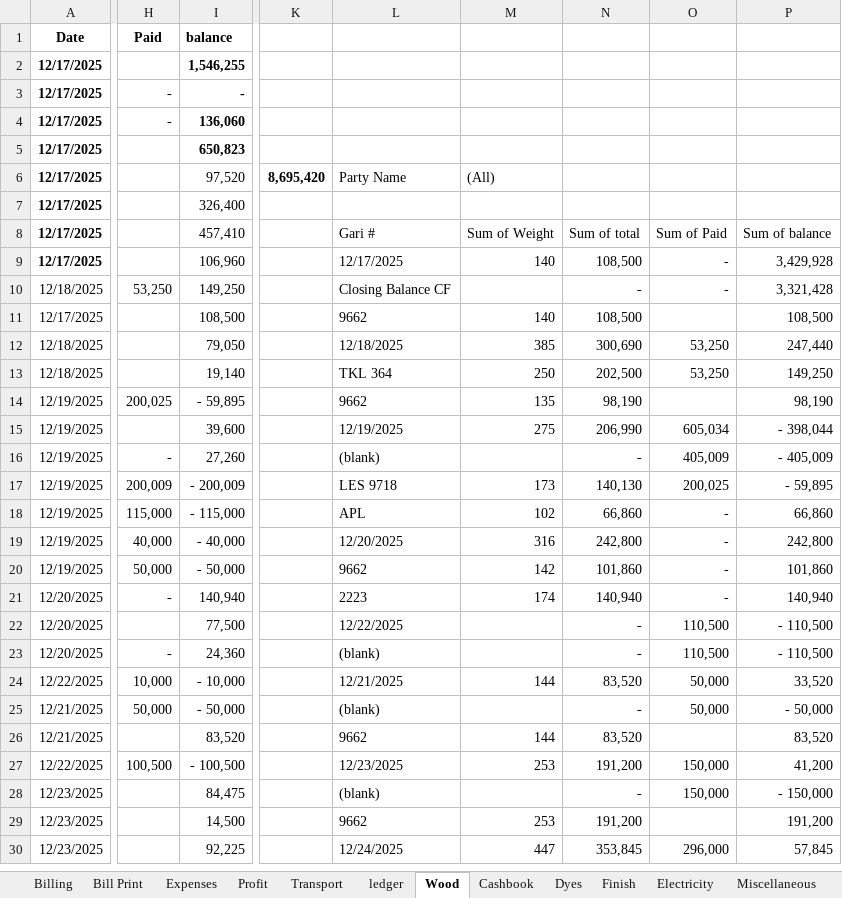
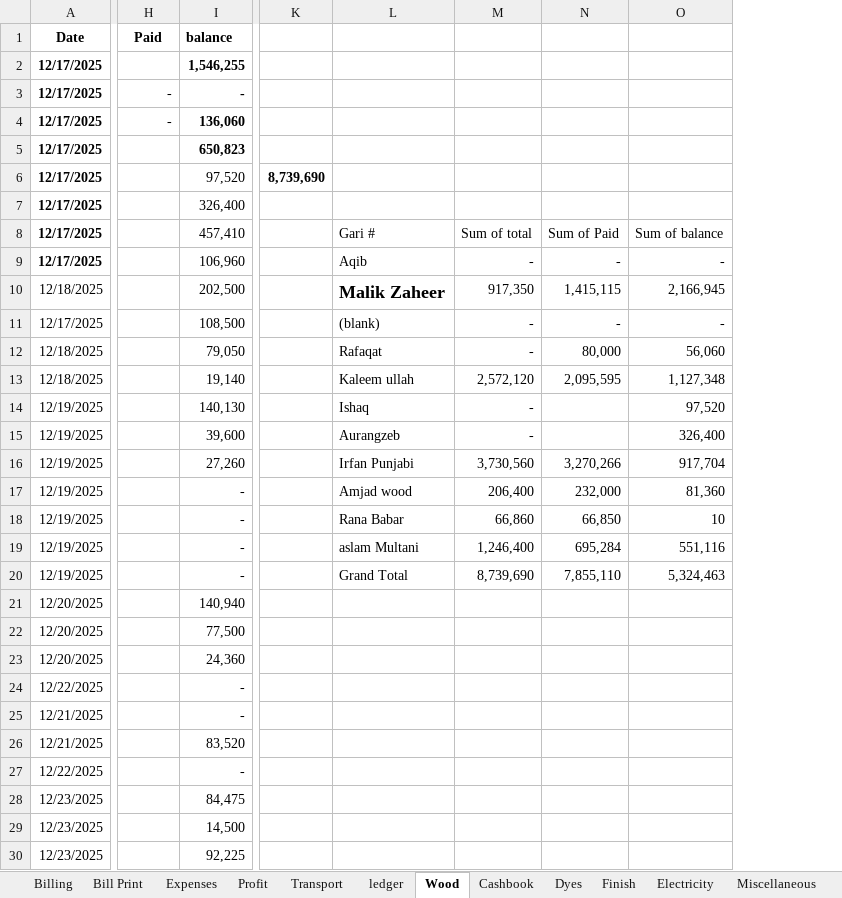
Before and after one commit to omerrazzaq4/AlHamd_Dec, an Excel workbook: Factory_Khata_December.xlsx, sheet Wood, drawn as a sheet; only a part is shown, gaps mark what is left out; values as stored, in another font and other column widths than the file's, no borders; charts and pictures and table styles not drawn; removed rows and columns are numbered as before the commit, all else as after; the diff covers the shown part only; the diff names each change by its address in the sheet, - before the commit and + after, or states it on an @@ line.

```diff
--- a/Factory_Khata_December.xlsx (sheet Wood)
+++ b/Factory_Khata_December.xlsx (sheet Wood)
-column K, row 6: 8,695,420
-column L, rows 6-30: Party Name |  | Gari # | 12/17/2025 | Closing Balance CF | 9662 | 12/18/2025 | TKL 364 | 9662 | 12/19/2025 | (blank) | LES 9718 | APL | 12/20/2025 | 9662 | 2223 | 12/22/2025 | (blank) | 12/21/2025 | (blank) | 9662 | 12/23/2025 | (blank) | 9662 | 12/24/2025
-column M, rows 6-30: (All) |  | Sum of Weight | 140 |  | 140 | 385 | 250 | 135 | 275 |  | 173 | 102 | 316 | 142 | 174 |  |  | 144 |  | 144 | 253 |  | 253 | 447
-column N, rows 8-30: Sum of total | 108,500 | - | 108,500 | 300,690 | 202,500 | 98,190 | 206,990 | - | 140,130 | 66,860 | 242,800 | 101,860 | 140,940 | - | - | 83,520 | - | 83,520 | 191,200 | - | 191,200 | 353,845
-column O, rows 8-30: Sum of Paid | - | - |  | 53,250 | 53,250 |  | 605,034 | 405,009 | 200,025 | - | - | - | - | 110,500 | 110,500 | 50,000 | 50,000 |  | 150,000 | 150,000 |  | 296,000
-column P, rows 8-30: Sum of balance | 3,429,928 | 3,321,428 | 108,500 | 247,440 | 149,250 | 98,190 | - 398,044 | - 405,009 | - 59,895 | 66,860 | 242,800 | 101,860 | 140,940 | - 110,500 | - 110,500 | 33,520 | - 50,000 | 83,520 | 41,200 | - 150,000 | 191,200 | 57,845
+column K, row 6: 8,739,690
+column L, rows 8-20: Gari # | Aqib | Malik Zaheer | (blank) | Rafaqat | Kaleem ullah | Ishaq | Aurangzeb | Irfan Punjabi | Amjad wood | Rana Babar | aslam Multani | Grand Total
+column M, rows 8-20: Sum of total | - | 917,350 | - | - | 2,572,120 | - | - | 3,730,560 | 206,400 | 66,860 | 1,246,400 | 8,739,690
+column N, rows 8-20: Sum of Paid | - | 1,415,115 | - | 80,000 | 2,095,595 |  |  | 3,270,266 | 232,000 | 66,850 | 695,284 | 7,855,110
+column O, rows 8-20: Sum of balance | - | 2,166,945 | - | 56,060 | 1,127,348 | 97,520 | 326,400 | 917,704 | 81,360 | 10 | 551,116 | 5,324,463
-H10 (Paid): 53,250
+H10 (Paid): (empty)
-I10 (balance): 149,250
+I10 (balance): 202,500
-H14 (Paid): 200,025
+H14 (Paid): (empty)
-I14 (balance): - 59,895
+I14 (balance): 140,130
-H16 (Paid): -
+H16 (Paid): (empty)
-H17 (Paid): 200,009
+H17 (Paid): (empty)
-I17 (balance): - 200,009
+I17 (balance): -
-H18 (Paid): 115,000
+H18 (Paid): (empty)
-I18 (balance): - 115,000
+I18 (balance): -
-H19 (Paid): 40,000
+H19 (Paid): (empty)
-I19 (balance): - 40,000
+I19 (balance): -
-H20 (Paid): 50,000
+H20 (Paid): (empty)
-I20 (balance): - 50,000
+I20 (balance): -
-H21 (Paid): -
+H21 (Paid): (empty)
-H23 (Paid): -
+H23 (Paid): (empty)
-H24 (Paid): 10,000
+H24 (Paid): (empty)
-I24 (balance): - 10,000
+I24 (balance): -
-H25 (Paid): 50,000
+H25 (Paid): (empty)
-I25 (balance): - 50,000
+I25 (balance): -
-H27 (Paid): 100,500
+H27 (Paid): (empty)
-I27 (balance): - 100,500
+I27 (balance): -
```
Also changed, not shown: 118 added rows, 7 removed rows, 1 moved row, 96 edited cells and cell formats elsewhere in this sheet, sheet Cashbook, sheet ledger, sheet pivot, sheet Dyes, sheet Billing, sheet Finish, 5 more sheets, formulas that keep their value, charts or pictures.
